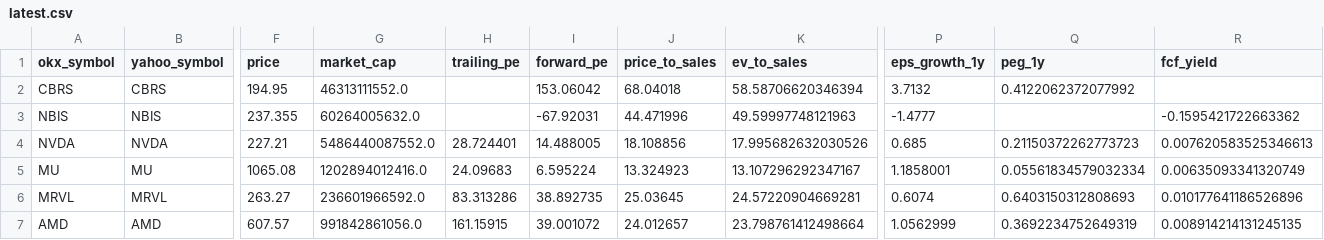
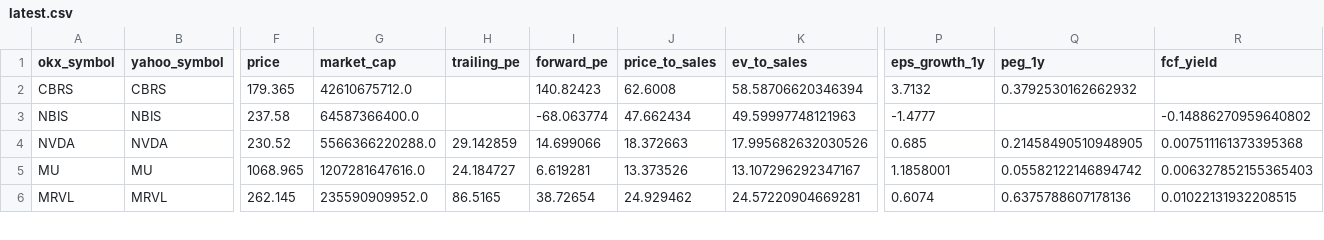
Before and after one commit to Patoinks/Test, a CSV file: data/latest.csv, drawn as a sheet; only a part is shown, gaps mark what is left out; removed rows and columns are numbered as before the commit, all else as after; rows hold the shown columns only; the diff covers the shown part only; the diff names each change by its address in the sheet, - before the commit and + after, or states it on an @@ line.

```diff
--- a/data/latest.csv
+++ b/data/latest.csv
-F2 (price): 194.95
+F2 (price): 179.365
-G2 (market_cap): 46313111552.0
+G2 (market_cap): 42610675712.0
-I2 (forward_pe): 153.06042
+I2 (forward_pe): 140.82423
-J2 (price_to_sales): 68.04018
+J2 (price_to_sales): 62.6008
-Q2 (peg_1y): 0.4122062372077992
+Q2 (peg_1y): 0.3792530162662932
-F3 (price): 237.355
+F3 (price): 237.58
-G3 (market_cap): 60264005632.0
+G3 (market_cap): 64587366400.0
-I3 (forward_pe): -67.92031
+I3 (forward_pe): -68.063774
-J3 (price_to_sales): 44.471996
+J3 (price_to_sales): 47.662434
-R3 (fcf_yield): -0.1595421722663362
+R3 (fcf_yield): -0.14886270959640802
-F4 (price): 227.21
+F4 (price): 230.52
-G4 (market_cap): 5486440087552.0
+G4 (market_cap): 5566366220288.0
-H4 (trailing_pe): 28.724401
+H4 (trailing_pe): 29.142859
-I4 (forward_pe): 14.488005
+I4 (forward_pe): 14.699066
-J4 (price_to_sales): 18.108856
+J4 (price_to_sales): 18.372663
-Q4 (peg_1y): 0.21150372262773723
+Q4 (peg_1y): 0.21458490510948905
-R4 (fcf_yield): 0.007620583525346613
+R4 (fcf_yield): 0.007511161373395368
-F5 (price): 1065.08
+F5 (price): 1068.965
-G5 (market_cap): 1202894012416.0
+G5 (market_cap): 1207281647616.0
-H5 (trailing_pe): 24.09683
+H5 (trailing_pe): 24.184727
-I5 (forward_pe): 6.595224
+I5 (forward_pe): 6.619281
-J5 (price_to_sales): 13.324923
+J5 (price_to_sales): 13.373526
-Q5 (peg_1y): 0.05561834579032334
+Q5 (peg_1y): 0.05582122146894742
-R5 (fcf_yield): 0.00635093341320749
+R5 (fcf_yield): 0.006327852155365403
-F6 (price): 263.27
+F6 (price): 262.145
-G6 (market_cap): 236601966592.0
+G6 (market_cap): 235590909952.0
-H6 (trailing_pe): 83.313286
+H6 (trailing_pe): 86.5165
-I6 (forward_pe): 38.892735
+I6 (forward_pe): 38.72654
-J6 (price_to_sales): 25.03645
+J6 (price_to_sales): 24.929462
-Q6 (peg_1y): 0.6403150312808693
+Q6 (peg_1y): 0.6375788607178136
-R6 (fcf_yield): 0.010177641186526896
+R6 (fcf_yield): 0.01022131932208515
-row 7: AMD | AMD | 607.57 | 991842861056.0 | 161.15915 | 39.001072 | 24.012657 | 23.798761412498664 | 1.0562999 | 0.3692234752649319 | 0.008914214131245135
```
Also changed, not shown: 1 added row and 76 edited cells elsewhere in this file, data/history.csv, 2 other files.
